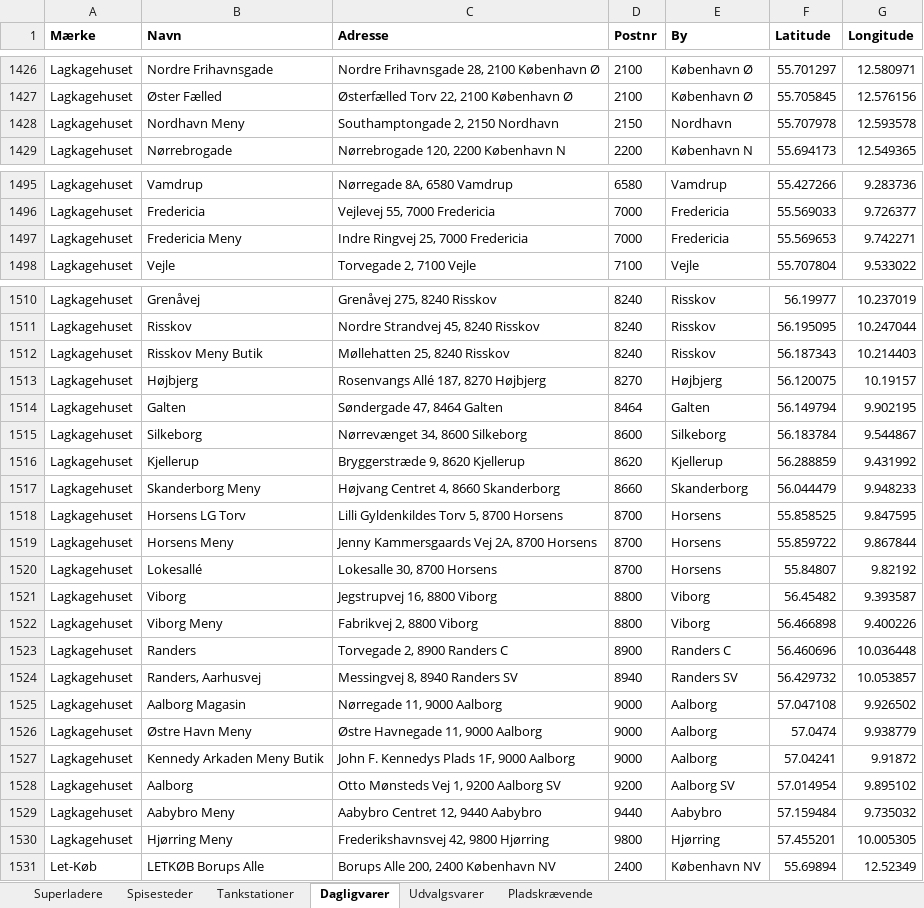
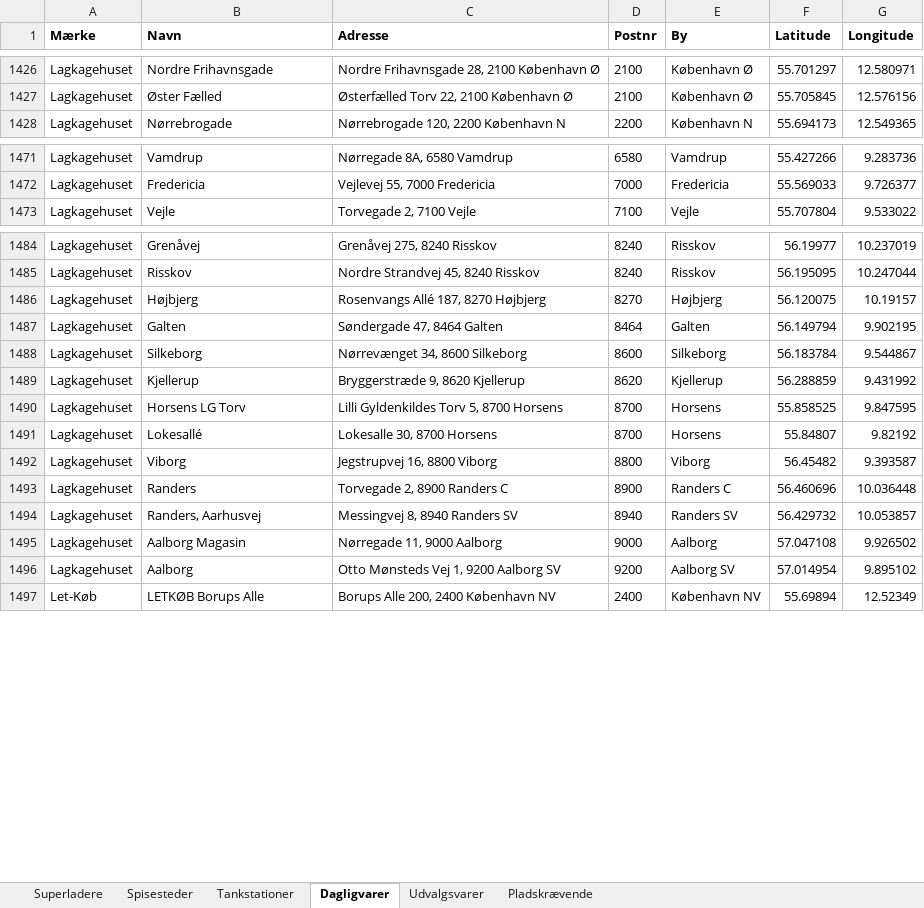
Before and after one commit to sfpkartago/retailkort, an Excel workbook: kaede_adresser.xlsx, sheet Dagligvarer, drawn as a sheet; only a part is shown, gaps mark what is left out; values as stored, in another font and other column widths than the file's, no borders; the diff covers the shown part only; the diff names each change by its address in the sheet, - before the commit and + after, or states it on an @@ line.

```diff
--- a/kaede_adresser.xlsx (sheet Dagligvarer)
+++ b/kaede_adresser.xlsx (sheet Dagligvarer)
-row 1428: Lagkagehuset | Nordhavn Meny | Southamptongade 2, 2150 Nordhavn | 2150 | Nordhavn | 55.707978 | 12.593578
-row 1497: Lagkagehuset | Fredericia Meny | Indre Ringvej 25, 7000 Fredericia | 7000 | Fredericia | 55.569653 | 9.742271
-row 1512: Lagkagehuset | Risskov Meny Butik | Møllehatten 25, 8240 Risskov | 8240 | Risskov | 56.187343 | 10.214403
-row 1517: Lagkagehuset | Skanderborg Meny | Højvang Centret 4, 8660 Skanderborg | 8660 | Skanderborg | 56.044479 | 9.948233
-row 1519: Lagkagehuset | Horsens Meny | Jenny Kammersgaards Vej 2A, 8700 Horsens | 8700 | Horsens | 55.859722 | 9.867844
-row 1522: Lagkagehuset | Viborg Meny | Fabrikvej 2, 8800 Viborg | 8800 | Viborg | 56.466898 | 9.400226
-row 1526: Lagkagehuset | Østre Havn Meny | Østre Havnegade 11, 9000 Aalborg | 9000 | Aalborg | 57.0474 | 9.938779
-row 1527: Lagkagehuset | Kennedy Arkaden Meny Butik | John F. Kennedys Plads 1F, 9000 Aalborg | 9000 | Aalborg | 57.04241 | 9.91872
-row 1529: Lagkagehuset | Aabybro Meny | Aabybro Centret 12, 9440 Aabybro | 9440 | Aabybro | 57.159484 | 9.735032
-row 1530: Lagkagehuset | Hjørring Meny | Frederikshavnsvej 42, 9800 Hjørring | 9800 | Hjørring | 57.455201 | 10.005305
```
Also changed, not shown: 24 removed rows elsewhere in this sheet, 9 other files.
